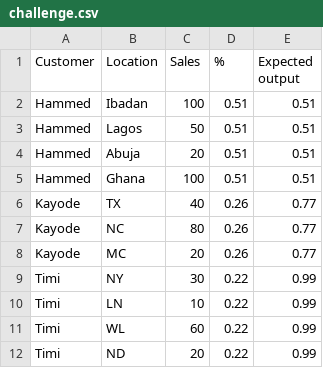
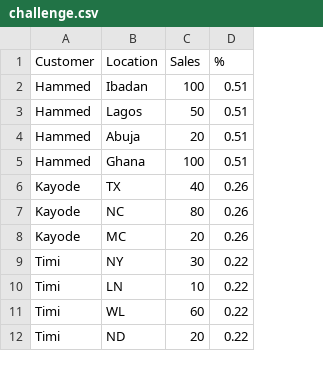
Before and after one commit to Holuwakenny/challenge, a CSV file: challenge.csv, drawn as a sheet; the diff names each change by its address in the sheet, - before the commit and + after, or states it on an @@ line.

Commit message:
Update challenge.csv

```diff
--- a/challenge.csv
+++ b/challenge.csv
-column E (Expected output), rows 2-12: 0.51 | 0.51 | 0.51 | 0.51 | 0.77 | 0.77 | 0.77 | 0.99 | 0.99 | 0.99 | 0.99
```
